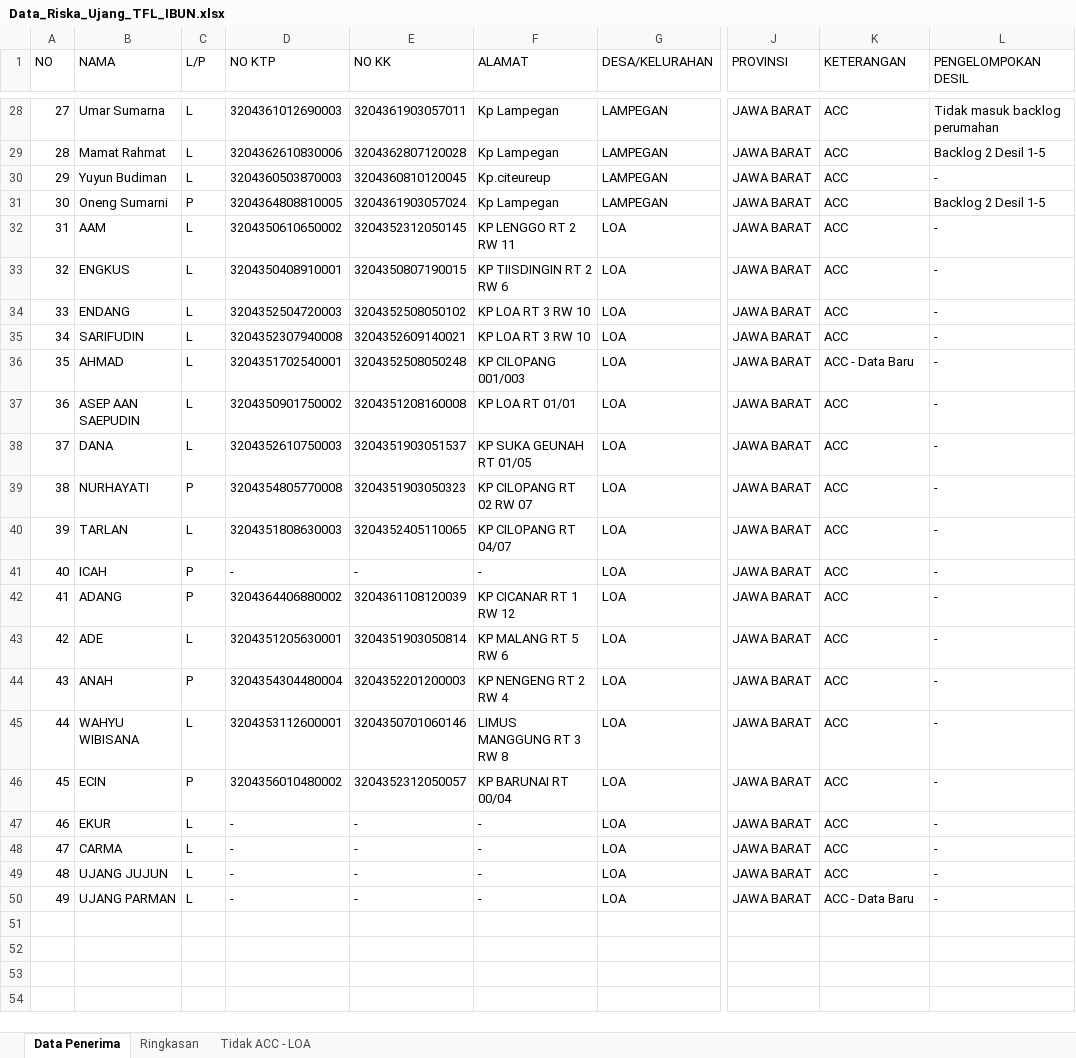
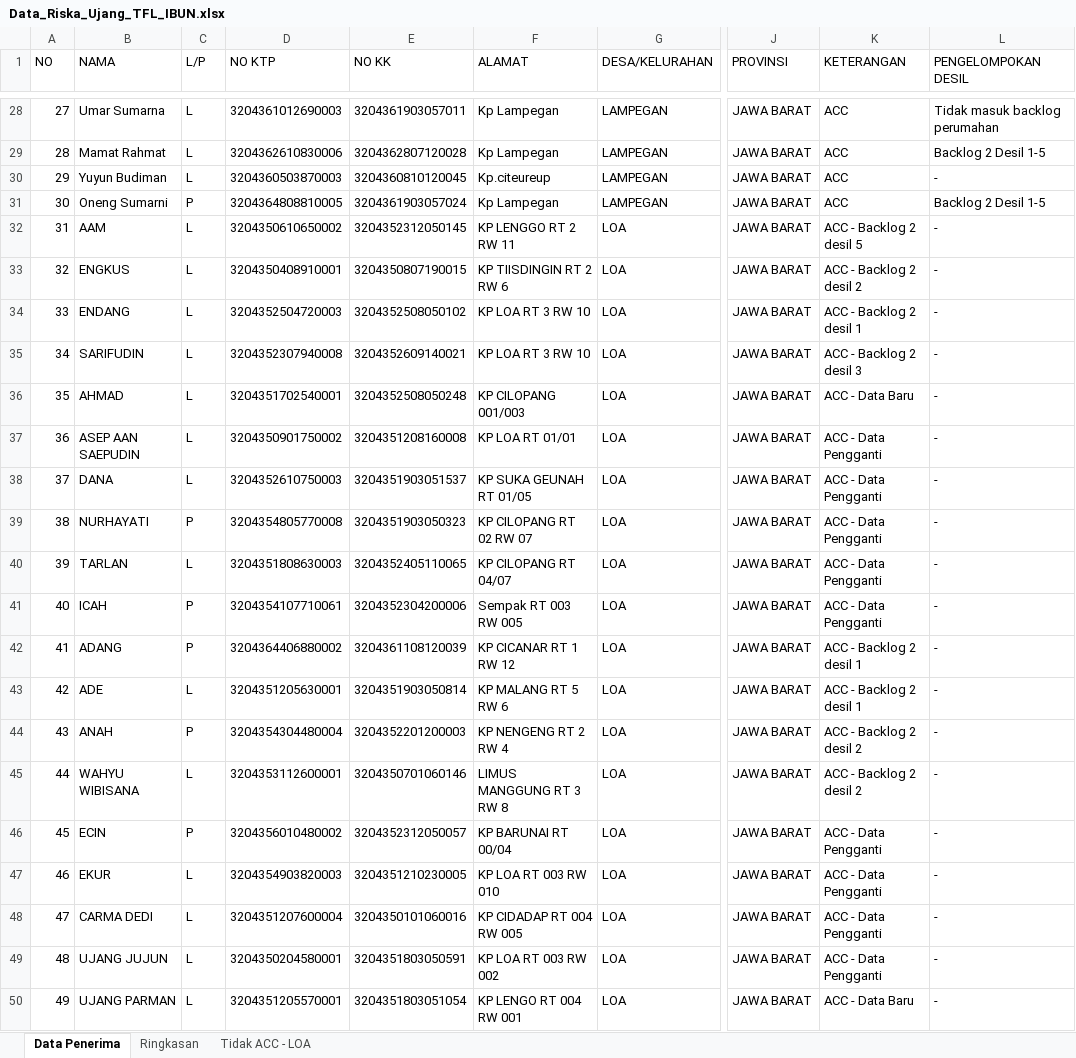
Before and after one commit to ujangsupriatna2/dashboard-bsps-2026, an Excel workbook: upload/Data_Riska_Ujang_TFL_IBUN.xlsx, sheet Data Penerima, drawn as a sheet; only a part is shown, gaps mark what is left out; values as stored, in another font and other column widths than the file's, no borders; the diff names each change by its address in the sheet, - before the commit and + after, or states it on an @@ line.

Commit message:
Update LOA: lengkapi NIK/KK semua 19 data ACC (Icah, Ekur, Carma Dedi, Ujang Jujun, Ujang Parman)
- ICAH: NIK 3204354107710061, KK 3204352304200006, Sempak RT 003 RW 005
- EKUR: NIK 3204354903820003, KK 3204351210230005, KP LOA RT 003 RW 010
- CARMA DEDI: NIK 3204351207600004, KK 3204350101060016, KP Cidadap RT 004 RW 005
- UJANG JUJUN: NIK 3204350204580001, KK 3204351803050591, KP Loa RT 003 RW 002
- UJANG PARMAN: NIK 3204351205570001, KK 3204351803051054, KP Lengo RT 004 RW 001
- Regenerate PDF

```diff
--- a/upload/Data_Riska_Ujang_TFL_IBUN.xlsx (sheet Data Penerima)
+++ b/upload/Data_Riska_Ujang_TFL_IBUN.xlsx (sheet Data Penerima)
-K32 (KETERANGAN): ACC
+K32 (KETERANGAN): ACC - Backlog 2 desil 5
-K33 (KETERANGAN): ACC
+K33 (KETERANGAN): ACC - Backlog 2 desil 2
-K34 (KETERANGAN): ACC
+K34 (KETERANGAN): ACC - Backlog 2 desil 1
-K35 (KETERANGAN): ACC
+K35 (KETERANGAN): ACC - Backlog 2 desil 3
-K37:K41 (KETERANGAN): ACC
+K37:K41 (KETERANGAN): ACC - Data Pengganti
-D41 (NO KTP): -
+D41 (NO KTP): 3204354107710061
-E41 (NO KK): -
+E41 (NO KK): 3204352304200006
-F41 (ALAMAT): -
+F41 (ALAMAT): Sempak RT 003 RW 005
-K42:K43 (KETERANGAN): ACC
+K42:K43 (KETERANGAN): ACC - Backlog 2 desil 1
-K44:K45 (KETERANGAN): ACC
+K44:K45 (KETERANGAN): ACC - Backlog 2 desil 2
-K46:K49 (KETERANGAN): ACC
+K46:K49 (KETERANGAN): ACC - Data Pengganti
-D47 (NO KTP): -
+D47 (NO KTP): 3204354903820003
-E47 (NO KK): -
+E47 (NO KK): 3204351210230005
-F47 (ALAMAT): -
+F47 (ALAMAT): KP LOA RT 003 RW 010
-B48 (NAMA): CARMA
+B48 (NAMA): CARMA DEDI
-D48 (NO KTP): -
+D48 (NO KTP): 3204351207600004
-E48 (NO KK): -
+E48 (NO KK): 3204350101060016
-F48 (ALAMAT): -
+F48 (ALAMAT): KP CIDADAP RT 004 RW 005
-D49 (NO KTP): -
+D49 (NO KTP): 3204350204580001
-E49 (NO KK): -
+E49 (NO KK): 3204351803050591
-F49 (ALAMAT): -
+F49 (ALAMAT): KP LOA RT 003 RW 002
-D50 (NO KTP): -
+D50 (NO KTP): 3204351205570001
-E50 (NO KK): -
+E50 (NO KK): 3204351803051054
-F50 (ALAMAT): -
+F50 (ALAMAT): KP LENGO RT 004 RW 001
```
Also changed, not shown: 1 other file.
